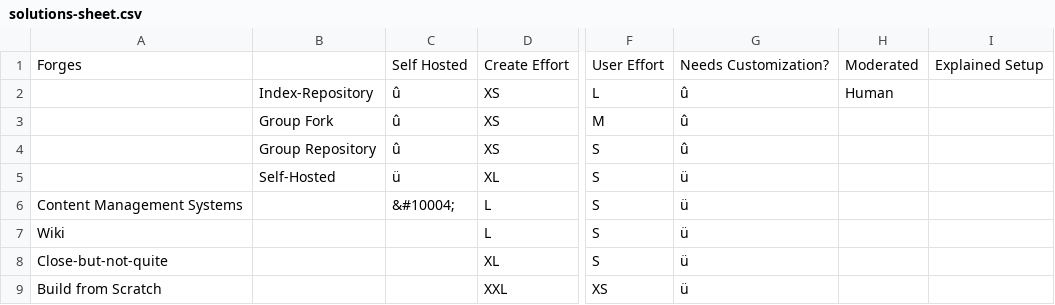
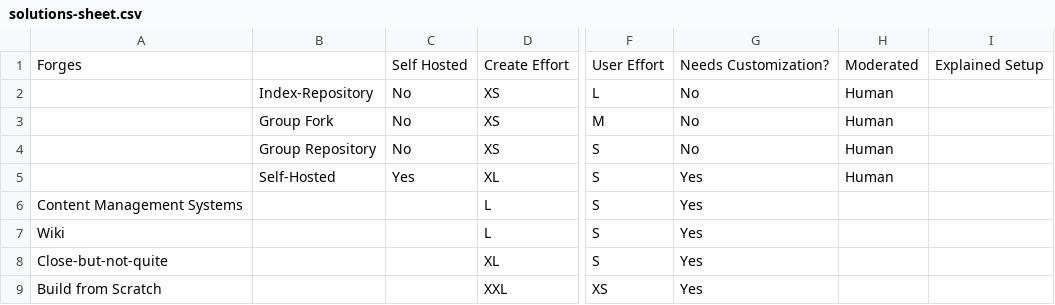
Before and after one commit to StoneyJackson/mothership, a CSV file: repository-index/solutions-sheet.csv, drawn as a sheet; only a part is shown, gaps mark what is left out; the diff names each change by its address in the sheet, - before the commit and + after, or states it on an @@ line.

Commit message:
Add files via upload

```diff
--- a/repository-index/solutions-sheet.csv
+++ b/repository-index/solutions-sheet.csv
-C2:C4: û
+C2:C4: No
-G2:G4: û
+G2:G4: No
-H3:H5: (empty)
+H3:H5: Human
-C5: ü
+C5: Yes
-G5:G9: ü
+G5:G9: Yes
-C6: &#10004;
+C6: (empty)
```
